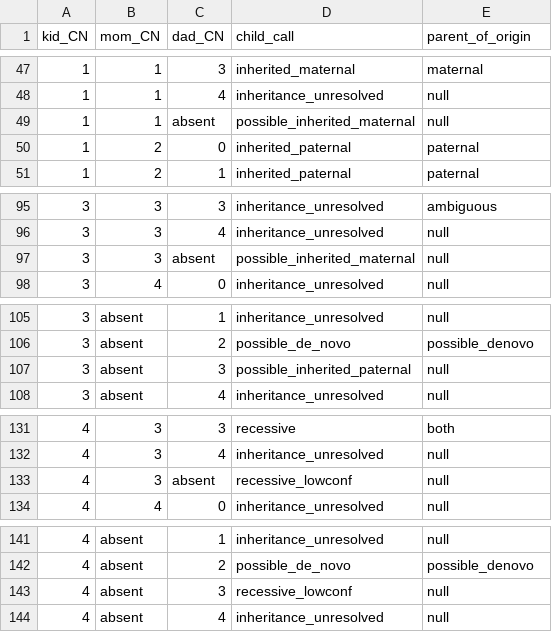
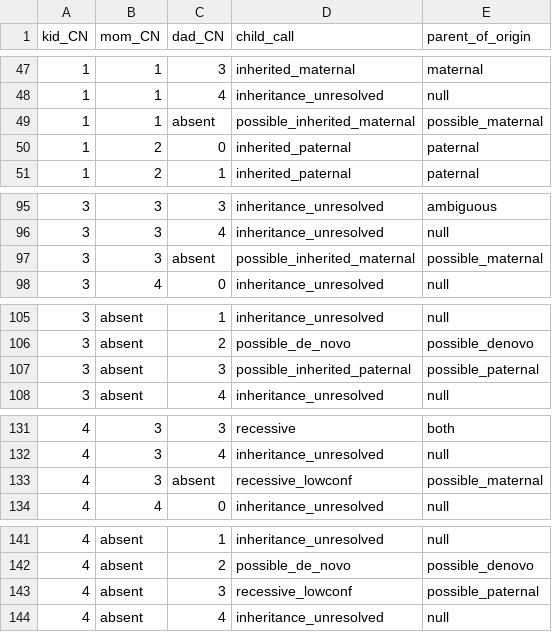
Before and after one commit to Ferlab-Ste-Justine/cnv-post-processing, a TSV file: assets/trio_lookup_table.tsv, drawn as a sheet; only a part is shown, gaps mark what is left out; the diff covers the shown part only.

```diff
--- a/assets/trio_lookup_table.tsv
+++ b/assets/trio_lookup_table.tsv
@@ -48,3 +48,3 @@ kid_CN	mom_CN	dad_CN	child_call	parent_of_origin
 1	1	4	inheritance_unresolved	null
-1	1	absent	possible_inherited_maternal	null
+1	1	absent	possible_inherited_maternal	possible_maternal
 1	2	0	inherited_paternal	paternal
@@ -96,3 +96,3 @@ kid_CN	mom_CN	dad_CN	child_call	parent_of_origin
 3	3	4	inheritance_unresolved	null
-3	3	absent	possible_inherited_maternal	null
+3	3	absent	possible_inherited_maternal	possible_maternal
 3	4	0	inheritance_unresolved	null
@@ -106,3 +106,3 @@ kid_CN	mom_CN	dad_CN	child_call	parent_of_origin
 3	absent	2	possible_de_novo	possible_denovo
-3	absent	3	possible_inherited_paternal	null
+3	absent	3	possible_inherited_paternal	possible_paternal
 3	absent	4	inheritance_unresolved	null
@@ -132,3 +132,3 @@ kid_CN	mom_CN	dad_CN	child_call	parent_of_origin
 4	3	4	inheritance_unresolved	null
-4	3	absent	recessive_lowconf	null
+4	3	absent	recessive_lowconf	possible_maternal
 4	4	0	inheritance_unresolved	null
@@ -142,3 +142,3 @@ kid_CN	mom_CN	dad_CN	child_call	parent_of_origin
 4	absent	2	possible_de_novo	possible_denovo
-4	absent	3	recessive_lowconf	null
+4	absent	3	recessive_lowconf	possible_paternal
 4	absent	4	inheritance_unresolved	null
```
Also changed, not shown: 7 edited cells elsewhere in this file, 8 other files.
